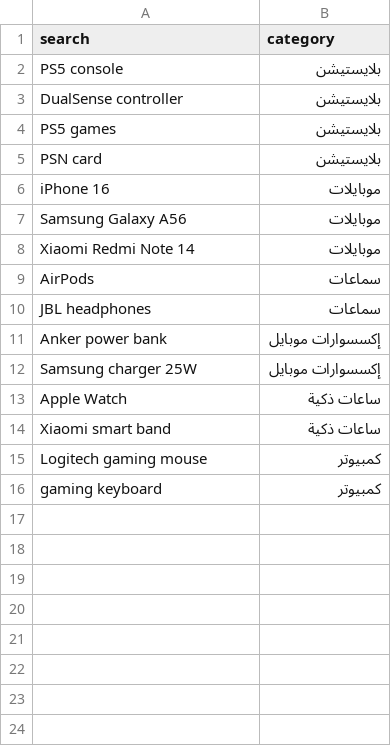
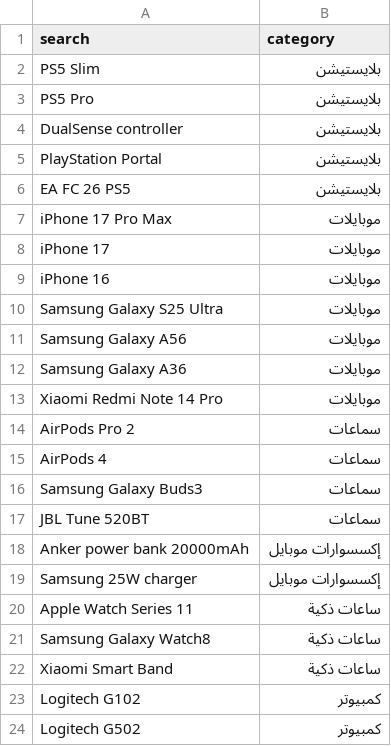
Before and after one commit to s3rahakam/s3rahakam.github.io, a CSV file: searches.csv, drawn as a sheet.

```diff
--- a/searches.csv
+++ b/searches.csv
@@ -1,16 +1,24 @@
 search,category
-PS5 console,بلايستيشن
+PS5 Slim,بلايستيشن
+PS5 Pro,بلايستيشن
 DualSense controller,بلايستيشن
-PS5 games,بلايستيشن
-PSN card,بلايستيشن
+PlayStation Portal,بلايستيشن
+EA FC 26 PS5,بلايستيشن
+iPhone 17 Pro Max,موبايلات
+iPhone 17,موبايلات
 iPhone 16,موبايلات
+Samsung Galaxy S25 Ultra,موبايلات
 Samsung Galaxy A56,موبايلات
-Xiaomi Redmi Note 14,موبايلات
-AirPods,سماعات
-JBL headphones,سماعات
-Anker power bank,إكسسوارات موبايل
-Samsung charger 25W,إكسسوارات موبايل
-Apple Watch,ساعات ذكية
-Xiaomi smart band,ساعات ذكية
-Logitech gaming mouse,كمبيوتر
-gaming keyboard,كمبيوتر
+Samsung Galaxy A36,موبايلات
+Xiaomi Redmi Note 14 Pro,موبايلات
+AirPods Pro 2,سماعات
+AirPods 4,سماعات
+Samsung Galaxy Buds3,سماعات
+JBL Tune 520BT,سماعات
+Anker power bank 20000mAh,إكسسوارات موبايل
+Samsung 25W charger,إكسسوارات موبايل
+Apple Watch Series 11,ساعات ذكية
+Samsung Galaxy Watch8,ساعات ذكية
+Xiaomi Smart Band,ساعات ذكية
+Logitech G102,كمبيوتر
+Logitech G502,كمبيوتر
```
Also changed, not shown: 5 other files.
